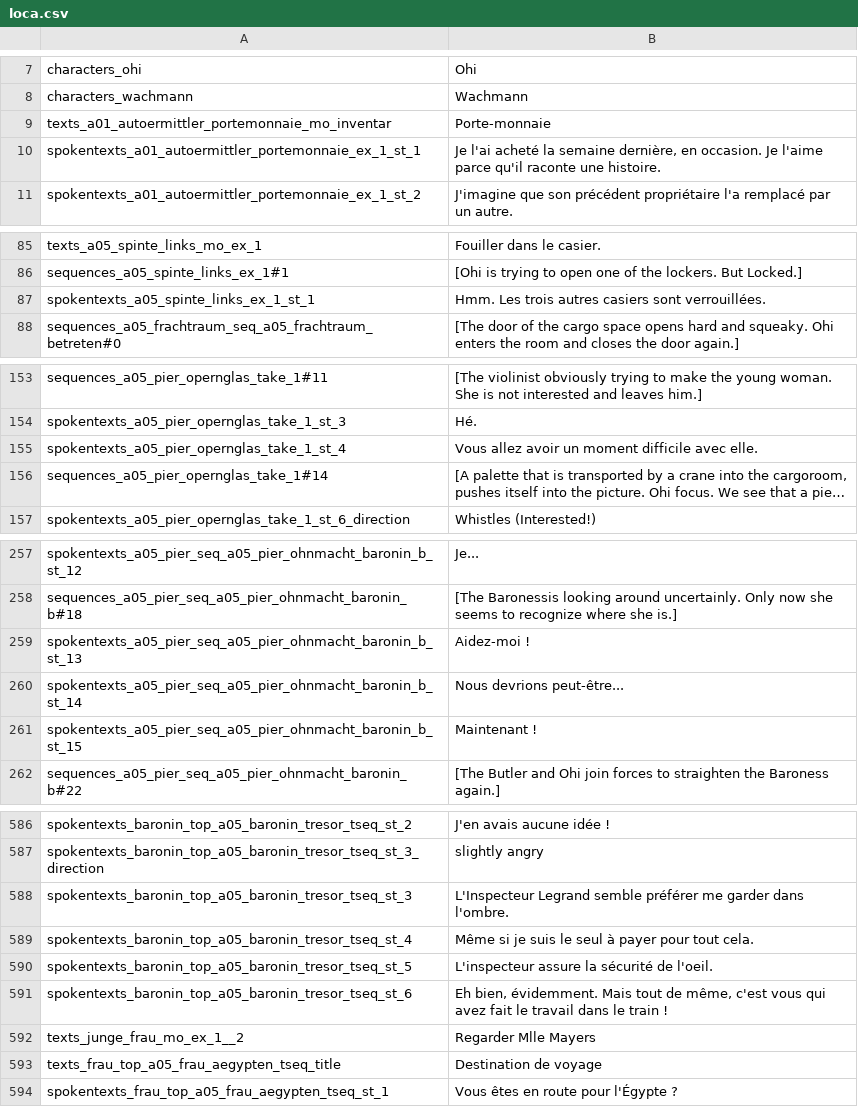
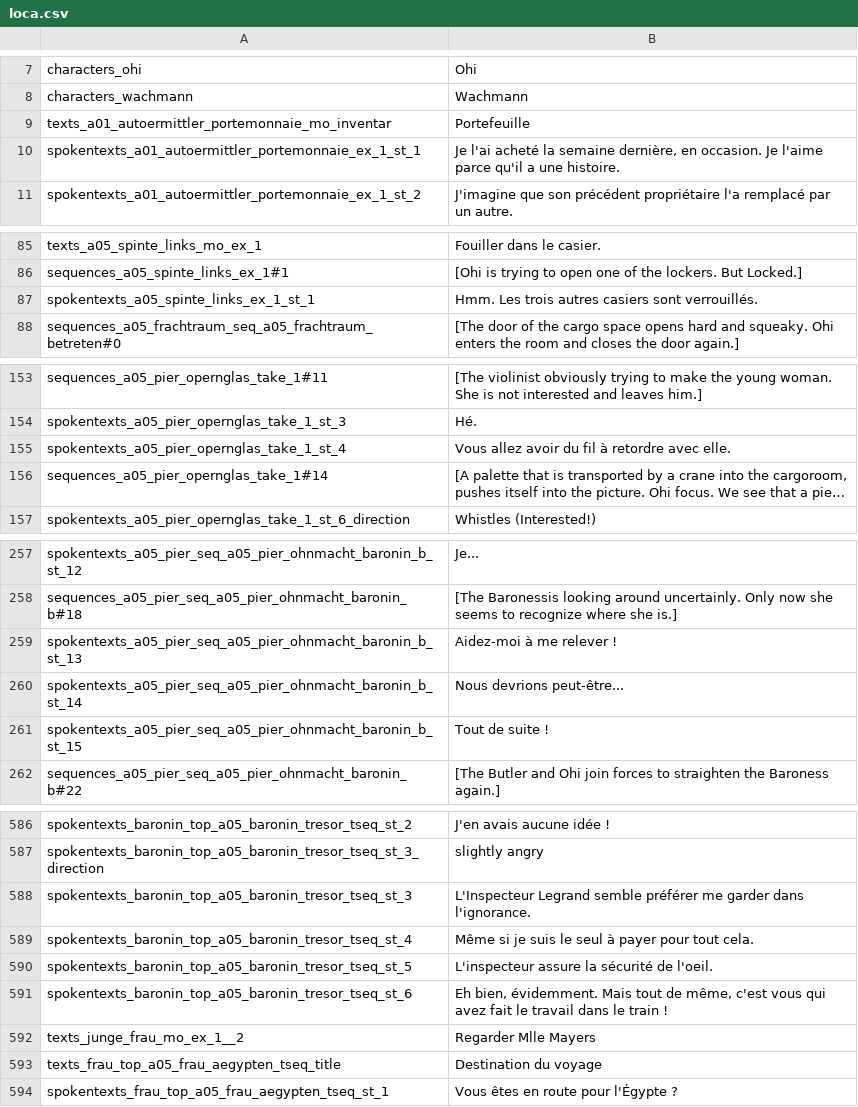
Before and after one commit to Smash15195/Traduction-Francaise-The-Raven---Chapter-1---The-Eye-of-the-Sphinx, a CSV file: lang/fr/text/abschnitt_05/loca.csv, drawn as a sheet; only a part is shown, gaps mark what is left out; long unchanged cells end in …; the diff covers the shown part only; the diff names each change by its address in the sheet, - before the commit and + after, or states it on an @@ line.

Commit message:
Correction Relecture

```diff
--- a/lang/fr/text/abschnitt_05/loca.csv
+++ b/lang/fr/text/abschnitt_05/loca.csv
-B9: Porte-monnaie
+B9: Portefeuille
-B10: …parce qu'il raconte une histoire.
+B10: …parce qu'il a une histoire.
-B87: …casiers sont verrouillées.
+B87: …casiers sont verrouillés.
-B155: …allez avoir un moment difficile avec elle.
+B155: …allez avoir du fil à retordre avec elle.
-B259: Aidez-moi !
+B259: Aidez-moi à me relever !
-B261: Maintenant !
+B261: Tout de suite !
-B588: …garder dans l'ombre.
+B588: …garder dans l'ignorance.
-B593: Destination de voyage
+B593: Destination du voyage
```
Also changed, not shown: 11 edited cells elsewhere in this file.
